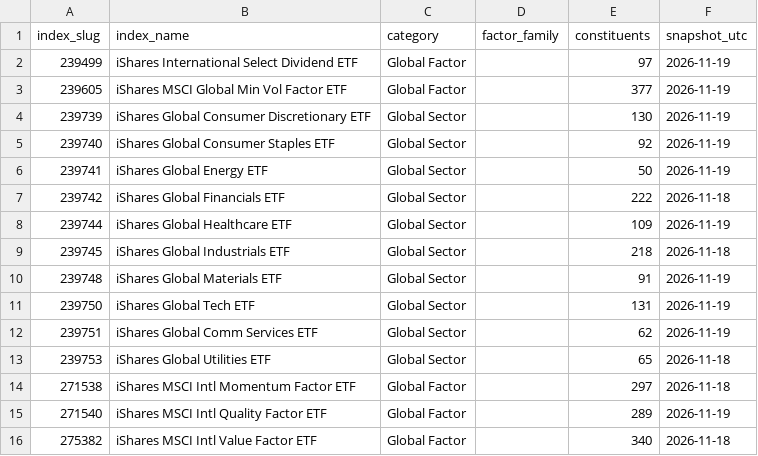
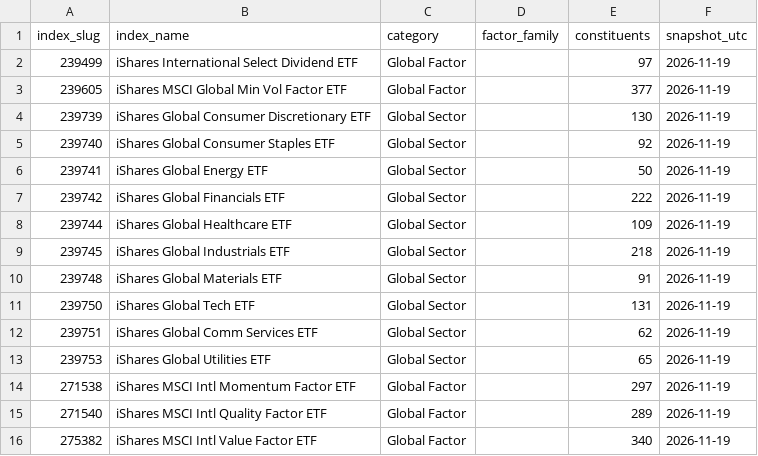
Before and after one commit to knclanil/global-industry-cycle-intelligence, a CSV file: data/dashboard_cache/global_indices.csv, drawn as a sheet.

```diff
--- a/data/dashboard_cache/global_indices.csv
+++ b/data/dashboard_cache/global_indices.csv
@@ -6,5 +6,5 @@ index_slug,index_name,category,factor_family,constituents,snapshot_utc
 239741,iShares Global Energy ETF,Global Sector,,50,2026-11-19
-239742,iShares Global Financials ETF,Global Sector,,222,2026-11-18
+239742,iShares Global Financials ETF,Global Sector,,222,2026-11-19
 239744,iShares Global Healthcare ETF,Global Sector,,109,2026-11-19
-239745,iShares Global Industrials ETF,Global Sector,,218,2026-11-18
+239745,iShares Global Industrials ETF,Global Sector,,218,2026-11-19
 239748,iShares Global Materials ETF,Global Sector,,91,2026-11-19
@@ -12,5 +12,5 @@ index_slug,index_name,category,factor_family,constituents,snapshot_utc
 239751,iShares Global Comm Services ETF,Global Sector,,62,2026-11-19
-239753,iShares Global Utilities ETF,Global Sector,,65,2026-11-18
-271538,iShares MSCI Intl Momentum Factor ETF,Global Factor,,297,2026-11-18
+239753,iShares Global Utilities ETF,Global Sector,,65,2026-11-19
+271538,iShares MSCI Intl Momentum Factor ETF,Global Factor,,297,2026-11-19
 271540,iShares MSCI Intl Quality Factor ETF,Global Factor,,289,2026-11-19
-275382,iShares MSCI Intl Value Factor ETF,Global Factor,,340,2026-11-18
+275382,iShares MSCI Intl Value Factor ETF,Global Factor,,340,2026-11-19
```
Also changed, not shown: data/dashboard_cache/global_companies.csv, data/dashboard_cache/india_indices.csv, 4 other files.
